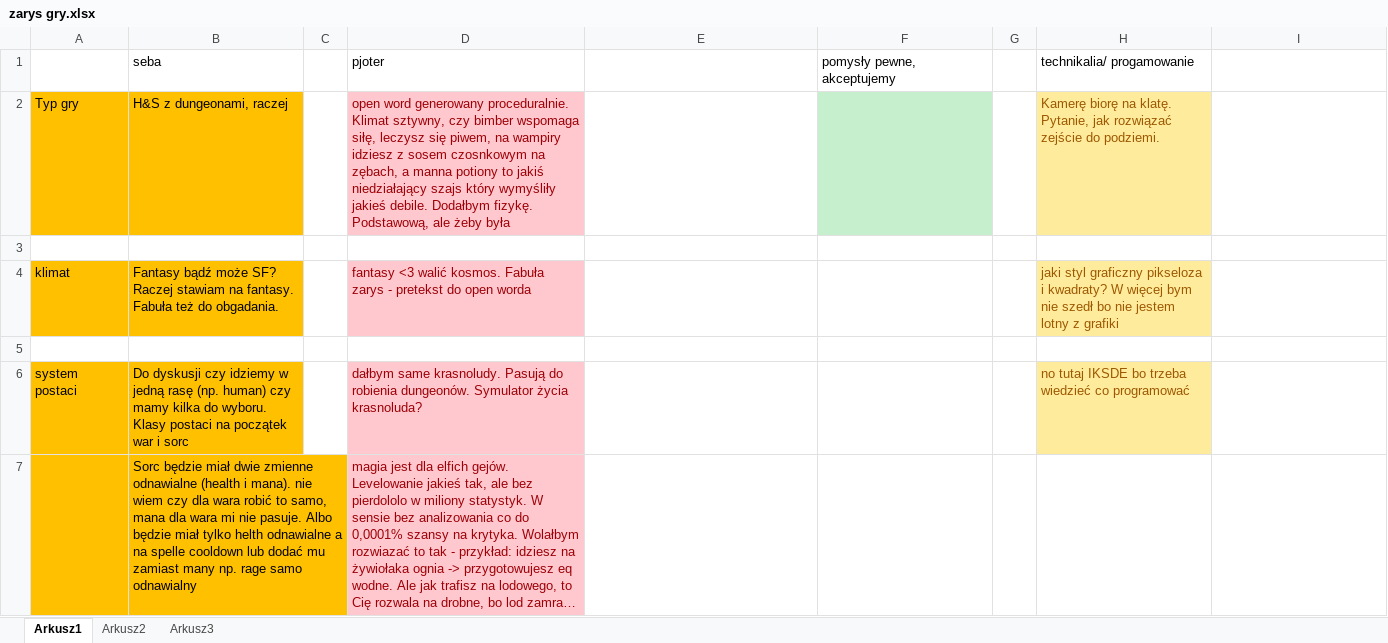
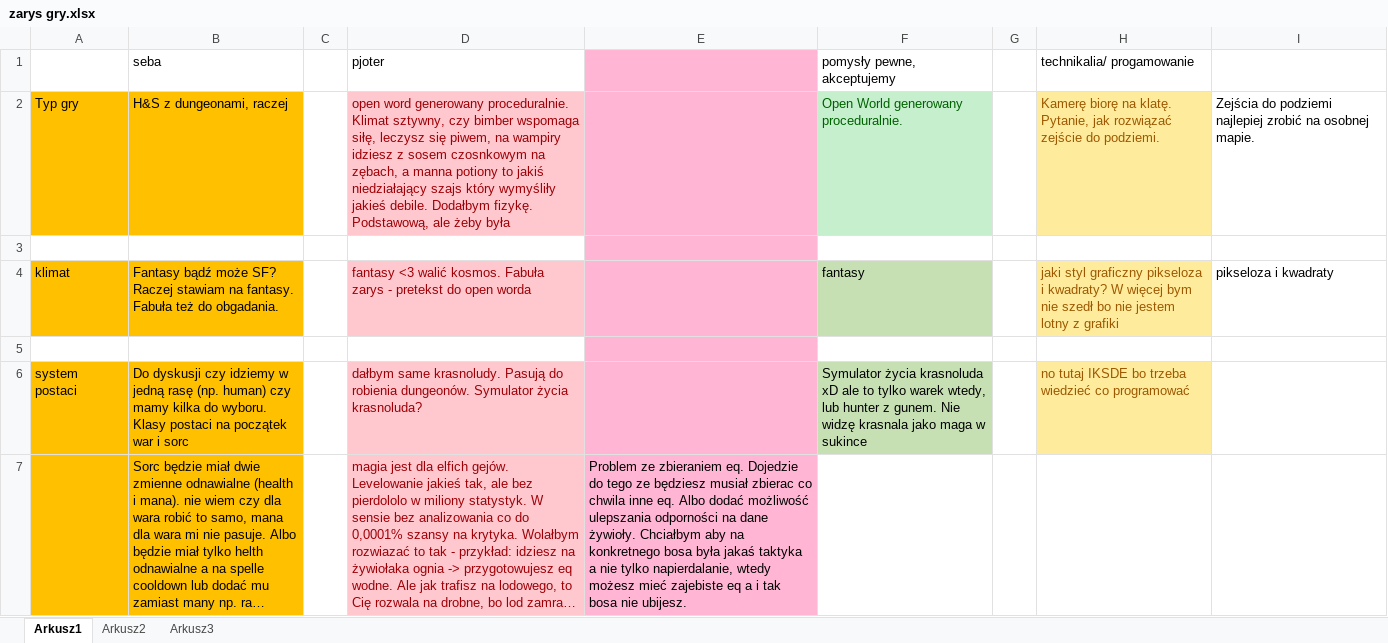
Before and after one commit to dwarvesofthehooch/Beer-Garlic, an Excel workbook: _game/zarys gry.xlsx, sheet Arkusz1, drawn as a sheet; only a part is shown; long unchanged cells end in …; values as stored, in another font and other column widths than the file's, no borders; the diff covers the shown part only; the diff names each change by its address in the sheet, - before the commit and + after, or states it on an @@ line.

Commit message:
aktualizacja odnośnie zarysu gry

```diff
--- a/_game/zarys gry.xlsx (sheet Arkusz1)
+++ b/_game/zarys gry.xlsx (sheet Arkusz1)
-E1:E7 fill: none
+E1:E7 fill: #FFB5D3
-F2 (pomysły pewne, akceptujemy): (empty)
+F2 (pomysły pewne, akceptujemy): Open World generowany proceduralnie.
-I2: (empty)
+I2: Zejścia do podziemi najlepiej zrobić na osobnej mapie.
-F4 (pomysły pewne, akceptujemy): (empty)
+F4 (pomysły pewne, akceptujemy): fantasy
-F4 fill: none
+F4 fill: #C6E0B4
-I4: (empty)
+I4: pikseloza i kwadraty
-F6 (pomysły pewne, akceptujemy): (empty)
+F6 (pomysły pewne, akceptujemy): Symulator życia krasnoluda xD ale to tylko warek wtedy, lub hunter z gunem. Nie widzę krasnala jako maga w sukince
-F6 fill: none
+F6 fill: #C6E0B4
-E7: (empty)
+E7: Problem ze zbieraniem eq. Dojedzie do tego ze będziesz musiał zbierac co chwila inne eq. Albo dodać możliwość ulepszania odporności na dane żywioły. Chciałbym aby na konkretnego bosa była jakaś taktyka a nie tylko napierdalanie, wtedy możesz mieć zajebiste eq a i tak bosa nie ubijesz.
```
Also changed, not shown: 7 edited cells and cell formats elsewhere in this sheet.
